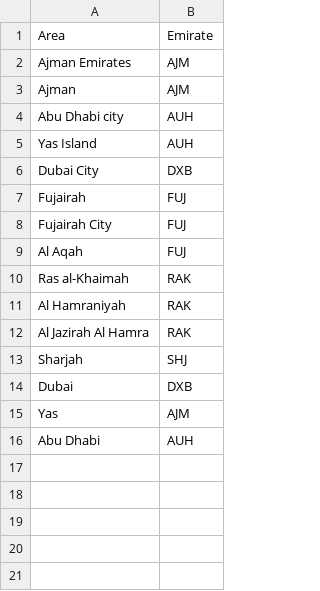
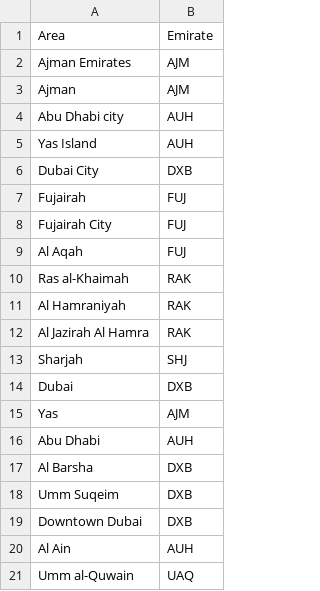
Before and after one commit to abughali/dubai-link-vat, a CSV file: areas.csv, drawn as a sheet; the diff names each change by its address in the sheet, - before the commit and + after, or states it on an @@ line.

```diff
--- a/areas.csv
+++ b/areas.csv
+row 17: Al Barsha | DXB
+row 18: Umm Suqeim | DXB
+row 19: Downtown Dubai | DXB
+row 20: Al Ain | AUH
+row 21: Umm al-Quwain | UAQ
```
Also changed, not shown: vat_setup.csv, 2 other files.
